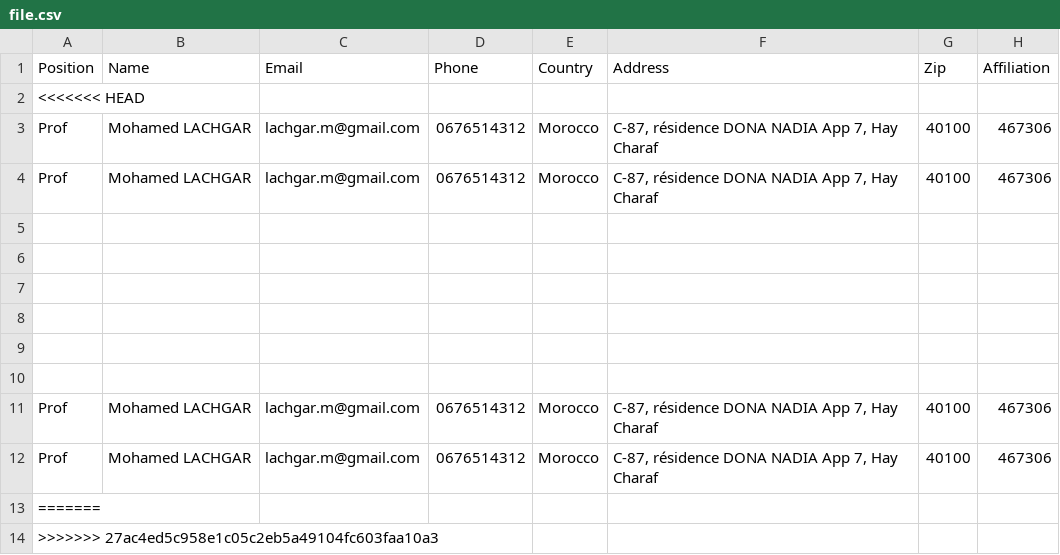
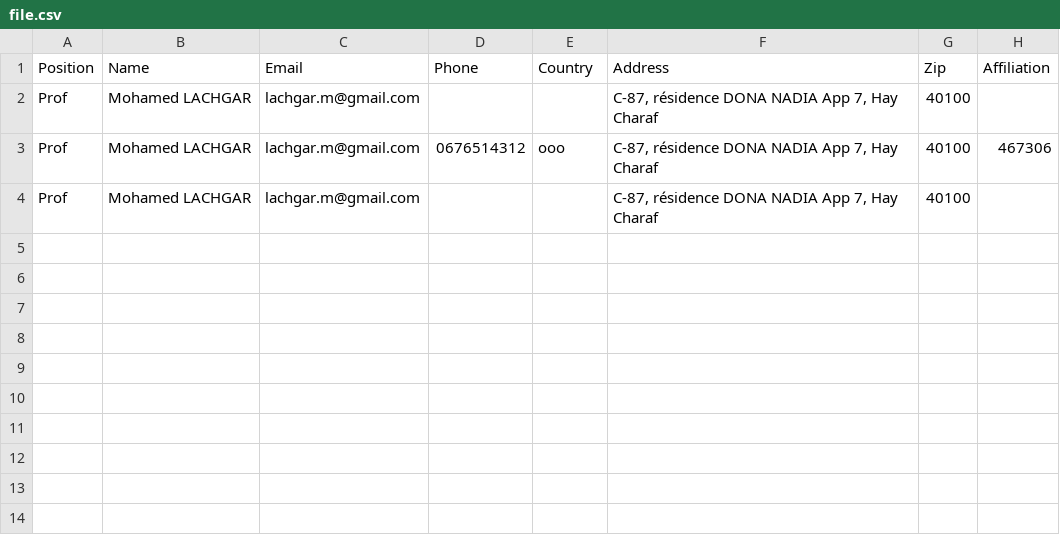
Before and after one commit to lachgar/test3, a CSV file: file.csv, drawn as a sheet.

```diff
--- a/file.csv
+++ b/file.csv
@@ -1,14 +1,4 @@
 Position,Name,Email,Phone,Country,Address,Zip,Affiliation
-<<<<<<< HEAD
-Prof,Mohamed LACHGAR,lachgar.m@gmail.com,0676514312,Morocco,"C-87, résidence DONA NADIA App 7, Hay Charaf",40100,467306
-Prof,Mohamed LACHGAR,lachgar.m@gmail.com,0676514312,Morocco,"C-87, résidence DONA NADIA App 7, Hay Charaf",40100,467306
-
-
-
-
-
-
-Prof,Mohamed LACHGAR,lachgar.m@gmail.com,0676514312,Morocco,"C-87, résidence DONA NADIA App 7, Hay Charaf",40100,467306
-Prof,Mohamed LACHGAR,lachgar.m@gmail.com,0676514312,Morocco,"C-87, résidence DONA NADIA App 7, Hay Charaf",40100,467306
-=======
->>>>>>> 27ac4ed5c958e1c05c2eb5a49104fc603faa10a3
+Prof,Mohamed LACHGAR,lachgar.m@gmail.com,,,"C-87, résidence DONA NADIA App 7, Hay Charaf",40100,
+Prof,Mohamed LACHGAR,lachgar.m@gmail.com,0676514312,ooo,"C-87, résidence DONA NADIA App 7, Hay Charaf",40100,467306
+Prof,Mohamed LACHGAR,lachgar.m@gmail.com,,,"C-87, résidence DONA NADIA App 7, Hay Charaf",40100,
```
Also changed, not shown: 10 other files.
